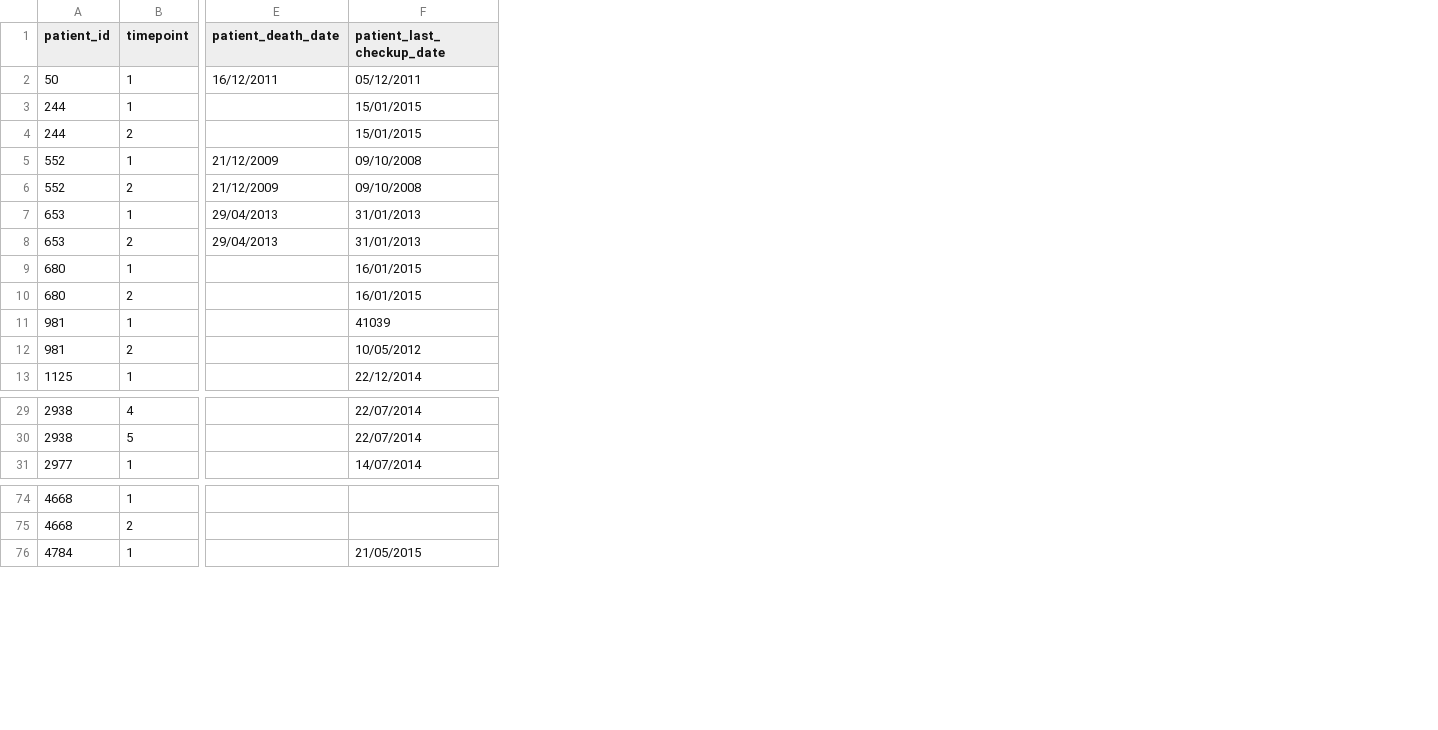
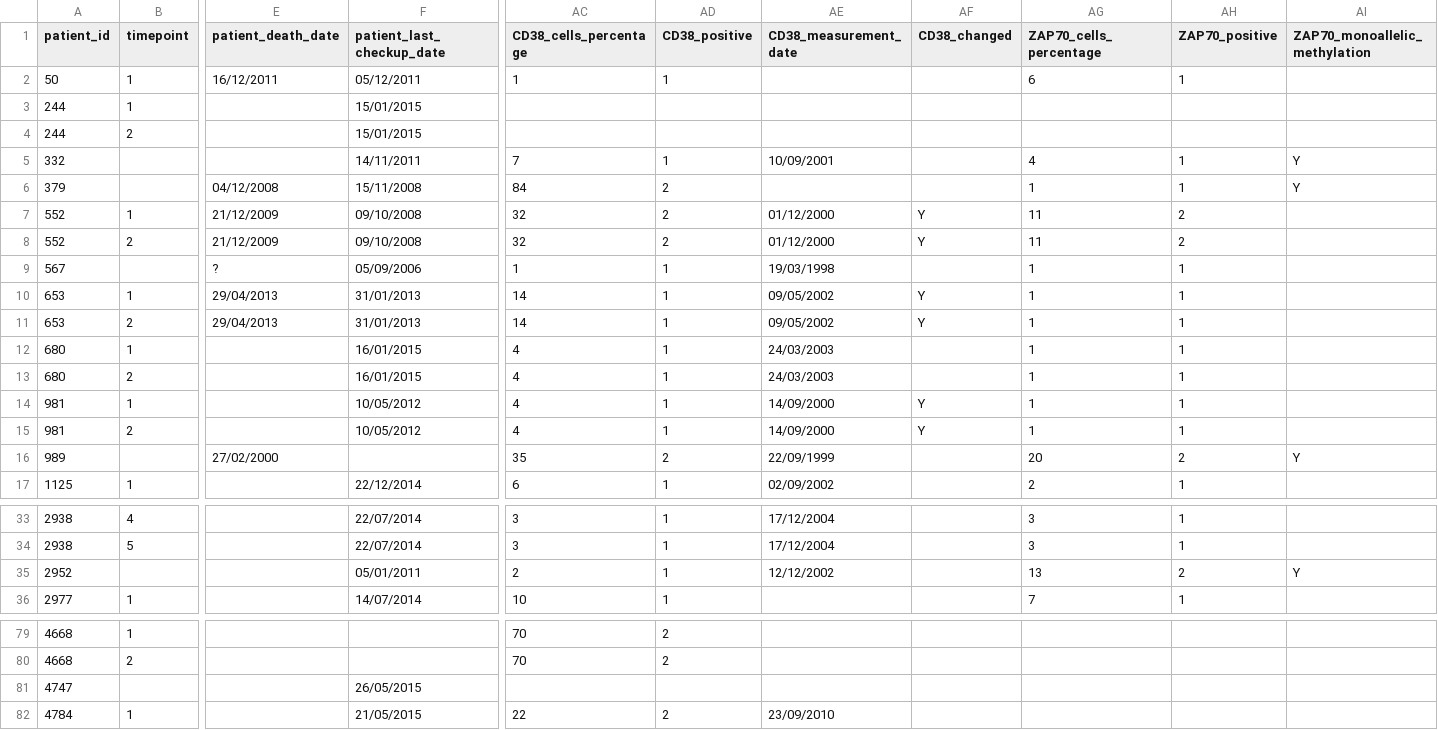
Before and after one commit to zeehio/cll-chromatin, a CSV file: metadata/clinical_annotation.csv, drawn as a sheet; only a part is shown, gaps mark what is left out; addresses are those after the commit; rows hold the shown columns only; the diff names each change by its address in the sheet, - before the commit and + after, or states it on an @@ line.

Commit message:
update sample annotations

```diff
--- a/metadata/clinical_annotation.csv
+++ b/metadata/clinical_annotation.csv
+column AC (CD38_cells_percentage), row 2: 1; rows 7-8: 32 | 32; rows 10-15: 14 | 14 | 4 | 4 | 4 | 4; row 17: 6; rows 33-34: 3 | 3; row 36: 10; rows 79-80: 70 | 70; row 82: 22
+column AD (CD38_positive), row 2: 1; rows 7-8: 2 | 2; rows 10-15: all 1; row 17: 1; rows 33-34: 1 | 1; row 36: 1; rows 79-80: 2 | 2; row 82: 2
+column AE (CD38_measurement_date), rows 7-8: 01/12/2000 | 01/12/2000; rows 10-15: 09/05/2002 | 09/05/2002 | 24/03/2003 | 24/03/2003 | 14/09/2000 | 14/09/2000; row 17: 02/09/2002; rows 33-34: 17/12/2004 | 17/12/2004; row 82: 23/09/2010
+column AF (CD38_changed), rows 7-8: Y | Y; rows 10-15: Y | Y |  |  | Y | Y
+column AG (ZAP70_cells_percentage), row 2: 6; rows 7-8: 11 | 11; rows 10-15: all 1; row 17: 2; rows 33-34: 3 | 3; row 36: 7
+column AH (ZAP70_positive), row 2: 1; rows 7-8: 2 | 2; rows 10-15: all 1; row 17: 1; rows 33-34: 1 | 1; row 36: 1
+column AI (ZAP70_monoallelic_methylation), empty
+row 5: 332 |  |  | 14/11/2011 | 7 | 1 | 10/09/2001 |  | 4 | 1 | Y
+row 6: 379 |  | 04/12/2008 | 15/11/2008 | 84 | 2 |  |  | 1 | 1 | Y
+row 9: 567 |  | ? | 05/09/2006 | 1 | 1 | 19/03/1998 |  | 1 | 1
-F14 (patient_last_checkup_date): 41039
+F14 (patient_last_checkup_date): 10/05/2012
+row 16: 989 |  | 27/02/2000 |  | 35 | 2 | 22/09/1999 |  | 20 | 2 | Y
+row 35: 2952 |  |  | 05/01/2011 | 2 | 1 | 12/12/2002 |  | 13 | 2 | Y
+row 81: 4747 |  |  | 26/05/2015
```
Also changed, not shown: metadata/sequencing_sample_annotation.csv.
